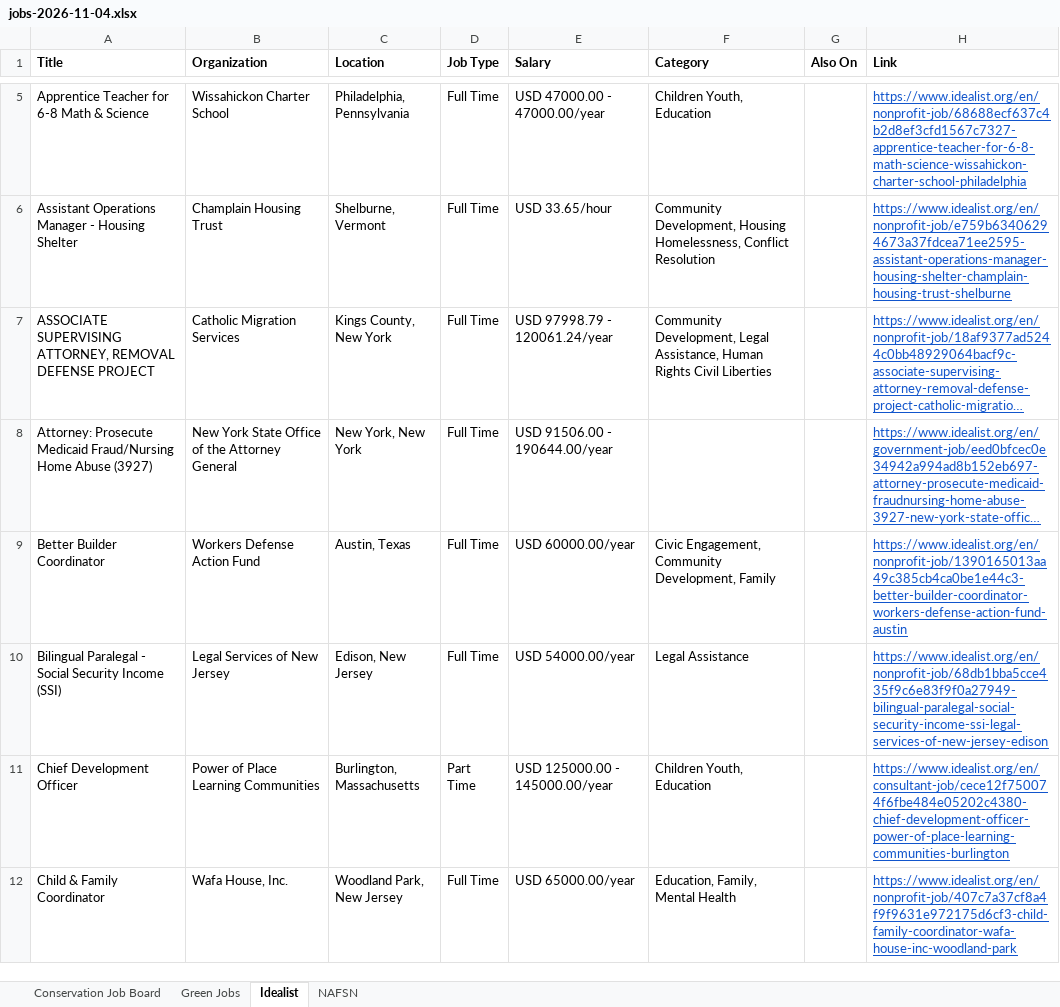
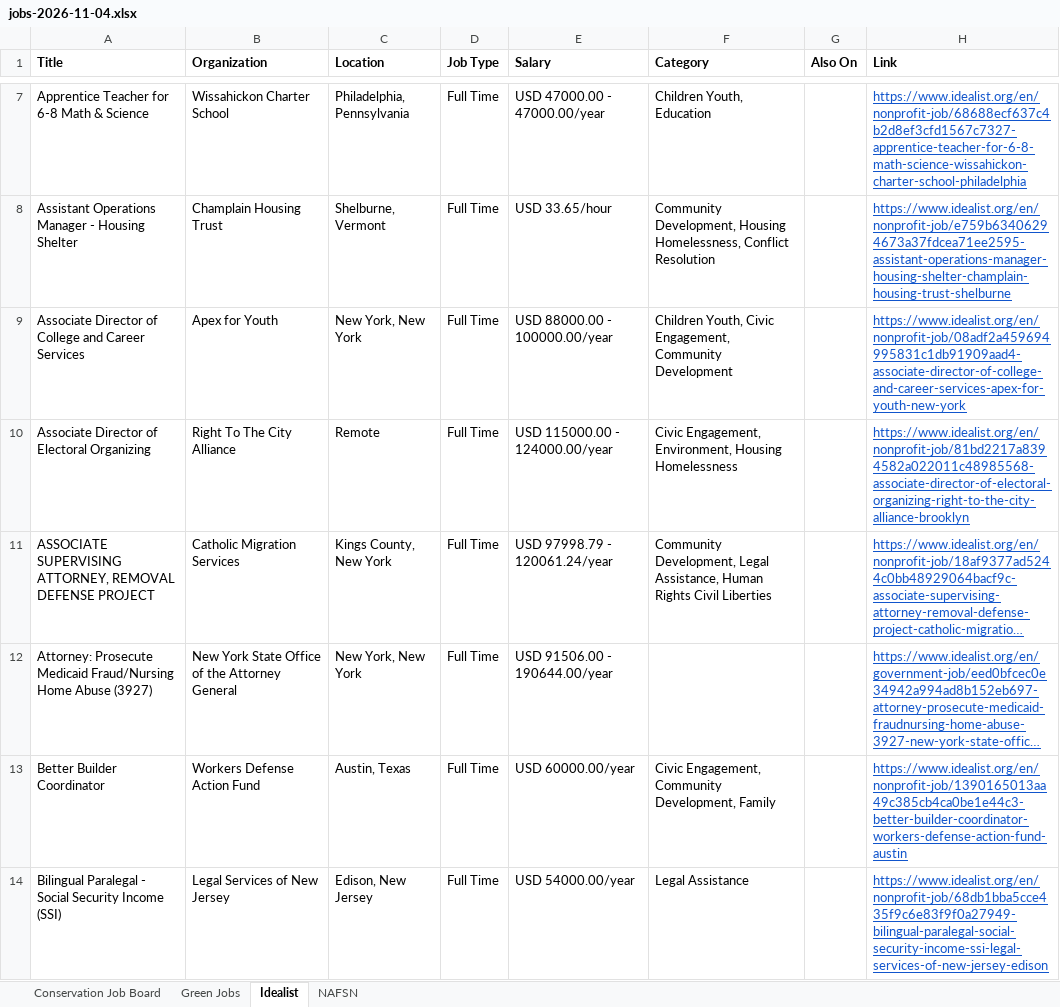
Before and after one commit to dchandarana07/jobs-digest, an Excel workbook: docs/xlsx/jobs-2026-11-04.xlsx, sheet Idealist, drawn as a sheet; only a part is shown, gaps mark what is left out; the shorter side is filled out with more unchanged rows; long unchanged cells end in …; values as stored, in another font and other column widths than the file's, no borders; the diff covers the shown part only; the diff names each change by its address in the sheet, - before the commit and + after, or states it on an @@ line.

```diff
--- a/docs/xlsx/jobs-2026-11-04.xlsx (sheet Idealist)
+++ b/docs/xlsx/jobs-2026-11-04.xlsx (sheet Idealist)
+row 9: Associate Director of College and Career Services | Apex for Youth | New York, New York | Full Time | USD 88000.00 - 100000.00/year | Children Youth, Civic Engagement, Community Development |  | https://www.idealist.org/en/nonprofit-job/08adf2a459694995831c1db91909aad4-associate-director-of-college-and-career-services-apex-for-youth-new-york
+row 10: Associate Director of Electoral Organizing | Right To The City Alliance | Remote | Full Time | USD 115000.00 - 124000.00/year | Civic Engagement, Environment, Housing Homelessness |  | https://www.idealist.org/en/nonprofit-job/81bd2217a8394582a022011c48985568-associate-director-of-electoral-organizing-right-to-the-city-alliance-brooklyn
```
Also changed, not shown: 33 added rows elsewhere in this sheet, 4 other files.
